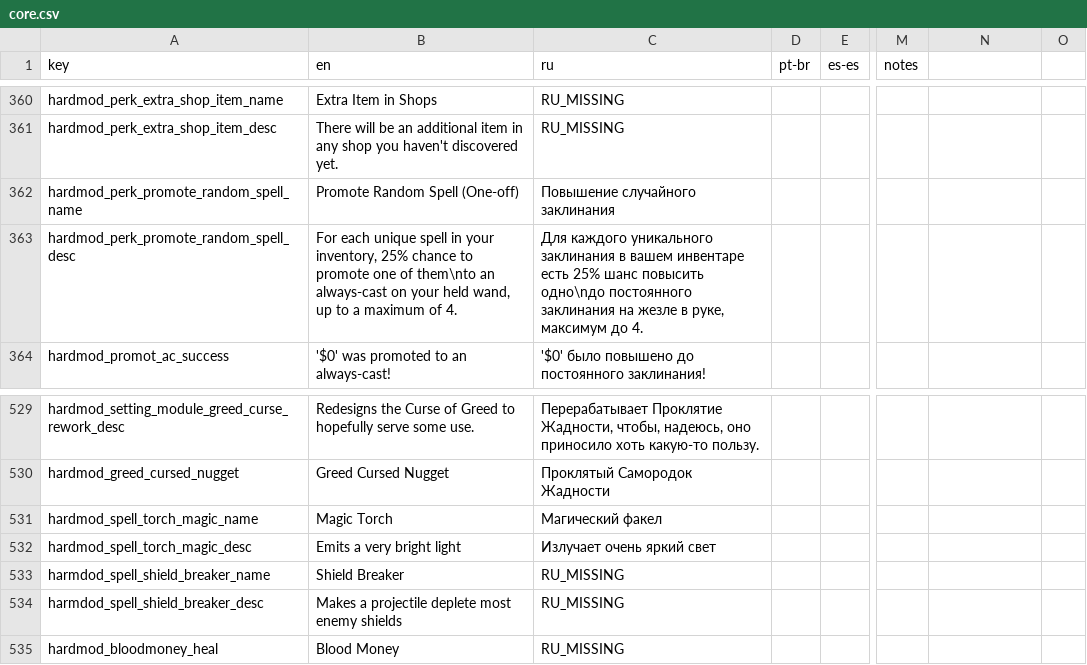
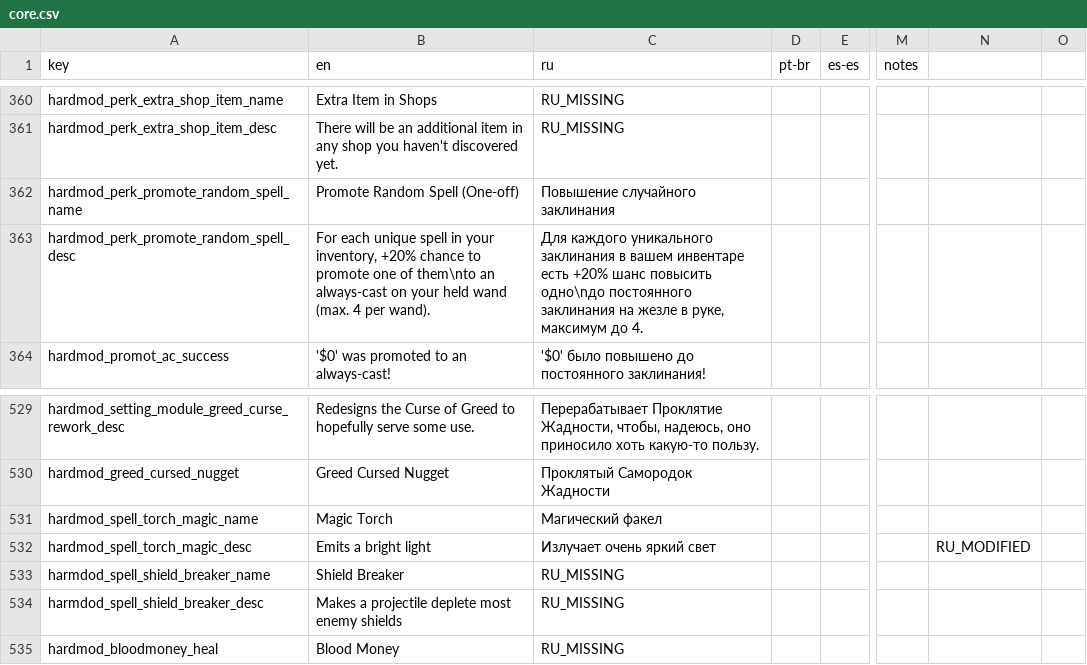
Before and after one commit to EvaisaDev/noita.hardmod, a CSV file: files/translations/core.csv, drawn as a sheet; only a part is shown, gaps mark what is left out; the diff names each change by its address in the sheet, - before the commit and + after, or states it on an @@ line.

Commit message:
some tweaks, reworked Promote Spell (one-off) a bit

```diff
--- a/files/translations/core.csv
+++ b/files/translations/core.csv
-B363 (en): …your inventory, 25% chance to promote one of them\nto an always-cast on your held wand, up to a maximum of 4.
+B363 (en): …your inventory, +20% chance to promote one of them\nto an always-cast on your held wand (max. 4 per wand).
-C363 (ru): …инвентаре есть 25% шанс повысить…
+C363 (ru): …инвентаре есть +20% шанс повысить…
-B532 (en): Emits a very bright light
+B532 (en): Emits a bright light
-N532: (empty)
+N532: RU_MODIFIED
```
Also changed, not shown: 4 other files.
